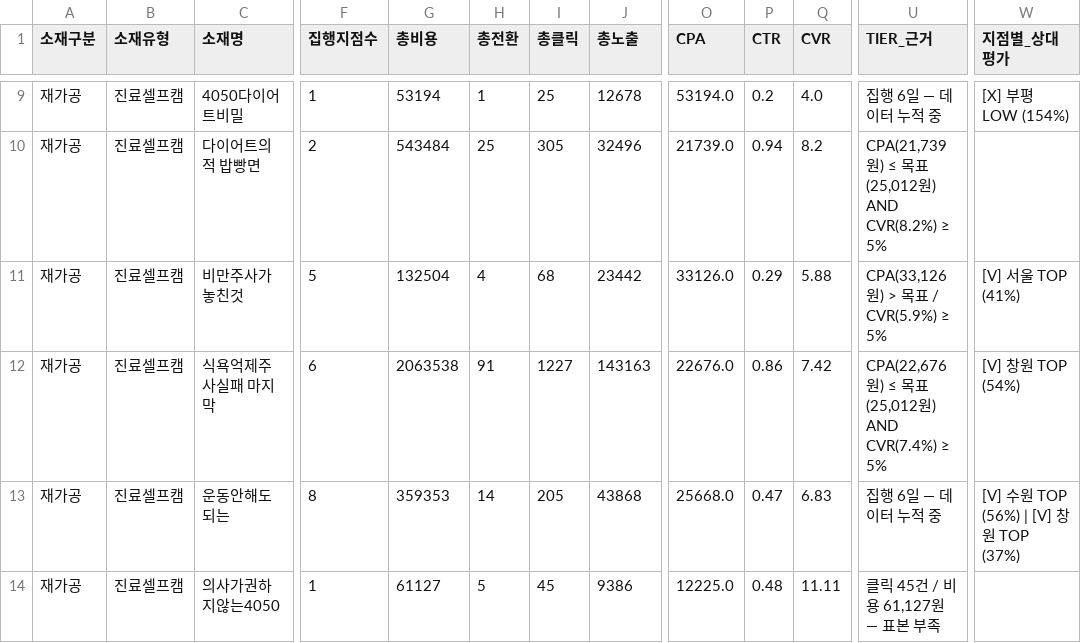
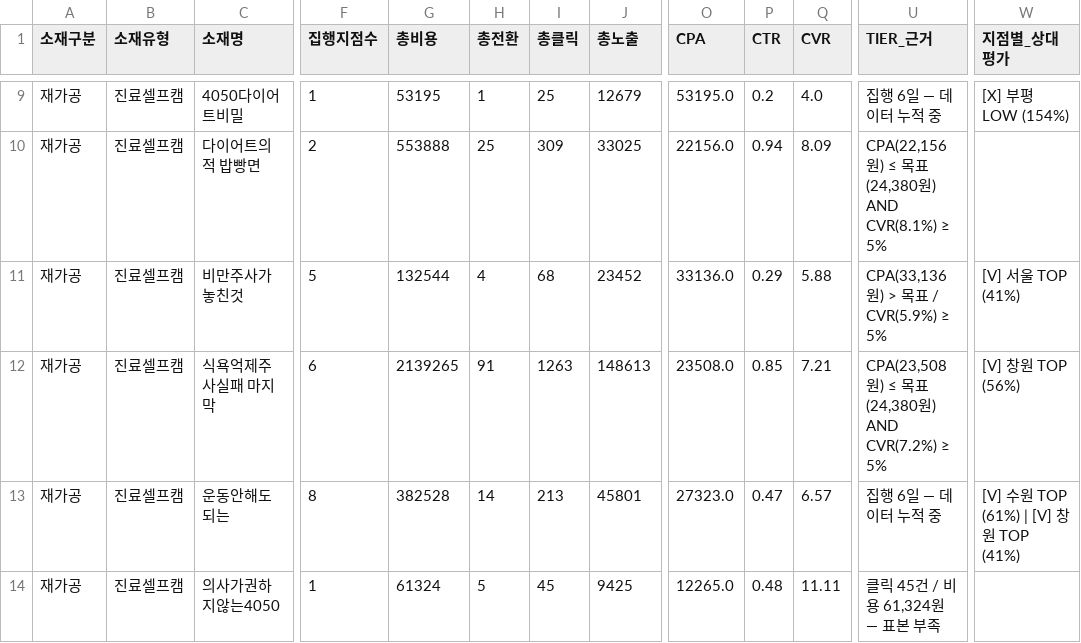
Before and after one commit to seokcess-kk/report-automation, a CSV file: output/data/20260421/hook_unmatched.csv, drawn as a sheet; only a part is shown, gaps mark what is left out; the diff covers the shown part only; the diff names each change by its address in the sheet, - before the commit and + after, or states it on an @@ line.

```diff
--- a/output/data/20260421/hook_unmatched.csv
+++ b/output/data/20260421/hook_unmatched.csv
-G9 (총비용): 53194
+G9 (총비용): 53195
-J9 (총노출): 12678
+J9 (총노출): 12679
-O9 (CPA): 53194.0
+O9 (CPA): 53195.0
-G10 (총비용): 543484
+G10 (총비용): 553888
-I10 (총클릭): 305
+I10 (총클릭): 309
-J10 (총노출): 32496
+J10 (총노출): 33025
-O10 (CPA): 21739.0
+O10 (CPA): 22156.0
-Q10 (CVR): 8.2
+Q10 (CVR): 8.09
-U10 (TIER_근거): CPA(21,739원) ≤ 목표(25,012원) AND CVR(8.2%) ≥ 5%
+U10 (TIER_근거): CPA(22,156원) ≤ 목표(24,380원) AND CVR(8.1%) ≥ 5%
-G11 (총비용): 132504
+G11 (총비용): 132544
-J11 (총노출): 23442
+J11 (총노출): 23452
-O11 (CPA): 33126.0
+O11 (CPA): 33136.0
-U11 (TIER_근거): CPA(33,126원) > 목표 / CVR(5.9%) ≥ 5%
+U11 (TIER_근거): CPA(33,136원) > 목표 / CVR(5.9%) ≥ 5%
-G12 (총비용): 2063538
+G12 (총비용): 2139265
-I12 (총클릭): 1227
+I12 (총클릭): 1263
-J12 (총노출): 143163
+J12 (총노출): 148613
-O12 (CPA): 22676.0
+O12 (CPA): 23508.0
-P12 (CTR): 0.86
+P12 (CTR): 0.85
-Q12 (CVR): 7.42
+Q12 (CVR): 7.21
-U12 (TIER_근거): CPA(22,676원) ≤ 목표(25,012원) AND CVR(7.4%) ≥ 5%
+U12 (TIER_근거): CPA(23,508원) ≤ 목표(24,380원) AND CVR(7.2%) ≥ 5%
-W12 (지점별_상대평가): [V] 창원 TOP (54%)
+W12 (지점별_상대평가): [V] 창원 TOP (56%)
-G13 (총비용): 359353
+G13 (총비용): 382528
-I13 (총클릭): 205
+I13 (총클릭): 213
-J13 (총노출): 43868
+J13 (총노출): 45801
-O13 (CPA): 25668.0
+O13 (CPA): 27323.0
-Q13 (CVR): 6.83
+Q13 (CVR): 6.57
-W13 (지점별_상대평가): [V] 수원 TOP (56%) | [V] 창원 TOP (37%)
+W13 (지점별_상대평가): [V] 수원 TOP (61%) | [V] 창원 TOP (41%)
-G14 (총비용): 61127
+G14 (총비용): 61324
-J14 (총노출): 9386
+J14 (총노출): 9425
-O14 (CPA): 12225.0
+O14 (CPA): 12265.0
-U14 (TIER_근거): 클릭 45건 / 비용 61,127원 — 표본 부족
+U14 (TIER_근거): 클릭 45건 / 비용 61,324원 — 표본 부족
```
Also changed, not shown: 39 edited cells elsewhere in this file, output/data/20260421/creative_tier.csv, output/data/20260421/hook_type_comparison.csv, 11 other files.
